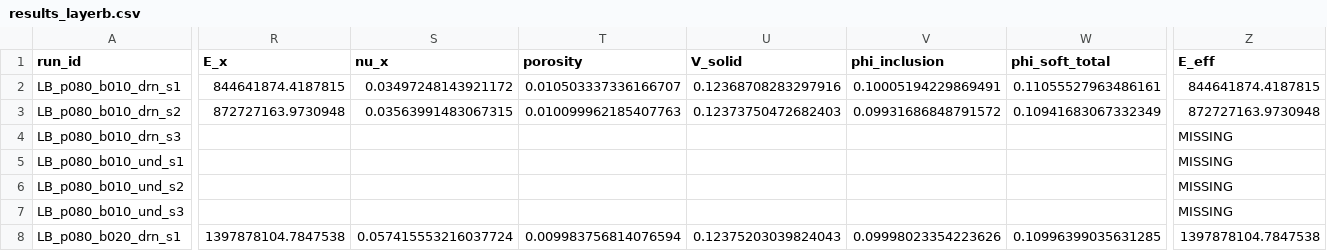
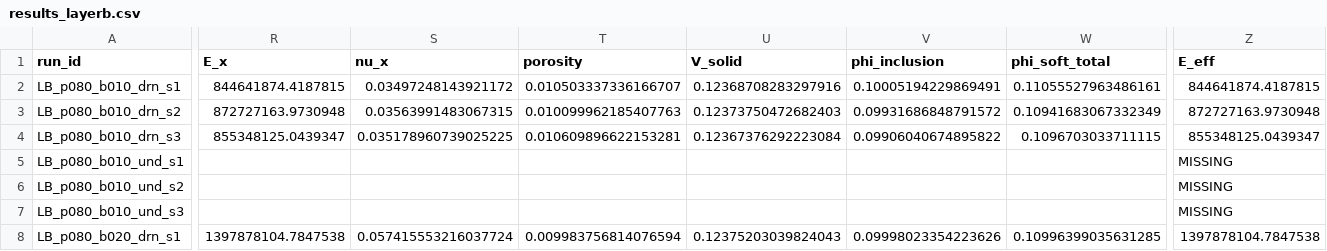
Before and after one commit to geck-000/SpaX, a CSV file: results/results_layerb.csv, drawn as a sheet; only a part is shown, gaps mark what is left out; the diff covers the shown part only; the diff names each change by its address in the sheet, - before the commit and + after, or states it on an @@ line.

Commit message:
The b-independence gate, now on both brine fractions
The LAYERB deck is complete at its 18 solvable drained cells -- the six at
b = 0.45 never meshed, three attempts apart -- and both phi rows agree.

  phi ~ 0.100 : n = 0.944, 1.062, 0.947   spread 0.119
  phi ~ 0.168 : n = 0.933, 1.034, 0.855   spread 0.179

at b = 0.10, 0.20, 0.30, three seeds each, against a seed scatter of 0.004 to
0.012. Both peak at b = 0.20, at brine fractions differing by 68 per cent, so
the non-monotonicity is reproducible rather than a feature of one composition
and no single exponent fits either row.

It remains confounded, and the shared peak does not resolve it: t = slab/(1-b)
with the slab fraction fixed, so each row sweeps t by exactly the same factor,
(1-0.1)/(1-0.3) = 1.286. The confound is identical in both rows, which makes
their agreement as consistent with a t effect as with a b effect. The (b,t)
grid, running locally, is what separates them.

Completing this file cost three retries that should not have been needed: the
solve OOMed at 32G and again at 240G before landing at 600G, then the
postprocess OOMed at its hardcoded 8G with eighteen 680 MB ODBs to read. Each
was a default sized for smaller cells; MaxRSS on a completed job reports the
real figure and would have given all three at once.

```diff
--- a/results/results_layerb.csv
+++ b/results/results_layerb.csv
-R4 (E_x): (empty)
+R4 (E_x): 855348125.0439347
-S4 (nu_x): (empty)
+S4 (nu_x): 0.035178960739025225
-T4 (porosity): (empty)
+T4 (porosity): 0.010609896622153281
-U4 (V_solid): (empty)
+U4 (V_solid): 0.12367376292223084
-V4 (phi_inclusion): (empty)
+V4 (phi_inclusion): 0.09906040674895822
-W4 (phi_soft_total): (empty)
+W4 (phi_soft_total): 0.1096703033711115
-Z4 (E_eff): MISSING
+Z4 (E_eff): 855348125.0439347
```
Also changed, not shown: 1 edited cell elsewhere in this file.
